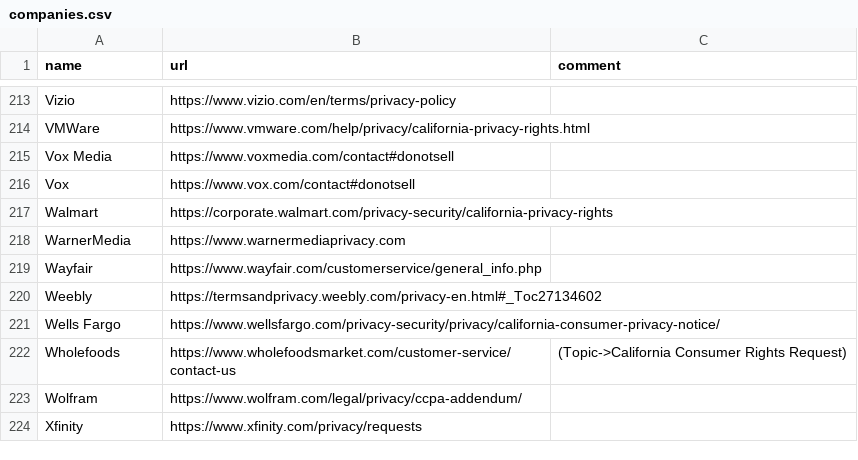
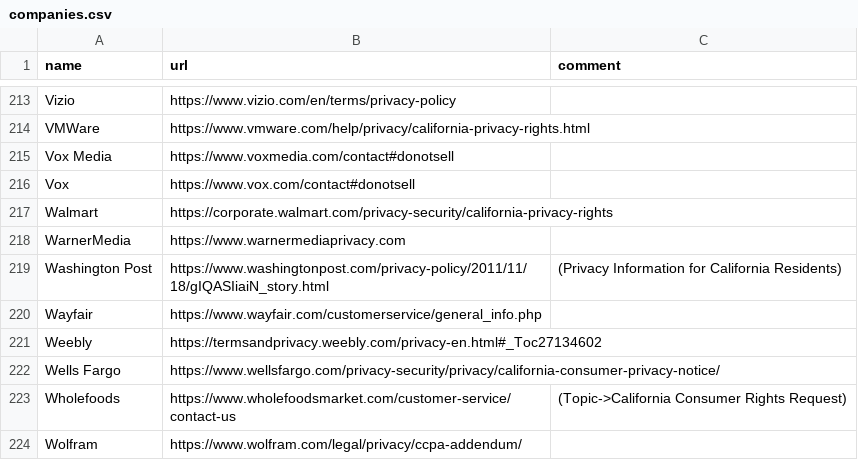
Before and after one commit to caprivacy/caprivacy, a CSV file: _data/companies.csv, drawn as a sheet; only a part is shown, gaps mark what is left out; the shorter side is filled out with more unchanged rows.

Commit message:
Add Washington Post

```diff
--- a/_data/companies.csv
+++ b/_data/companies.csv
@@ -218,2 +218,3 @@ name,url,comment
 "WarnerMedia","https://www.warnermediaprivacy.com",""
+"Washington Post","https://www.washingtonpost.com/privacy-policy/2011/11/18/gIQASIiaiN_story.html","(Privacy Information for California Residents)"
 "Wayfair","https://www.wayfair.com/customerservice/general_info.php",""
```
